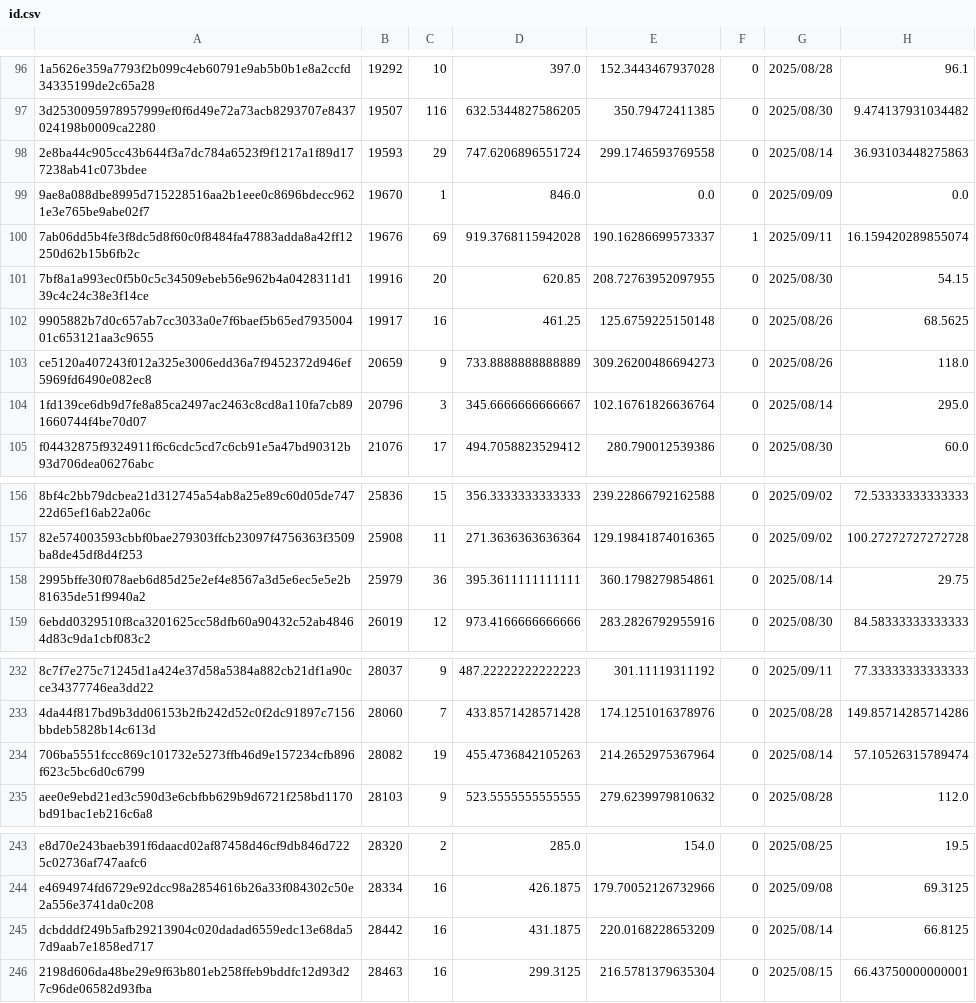
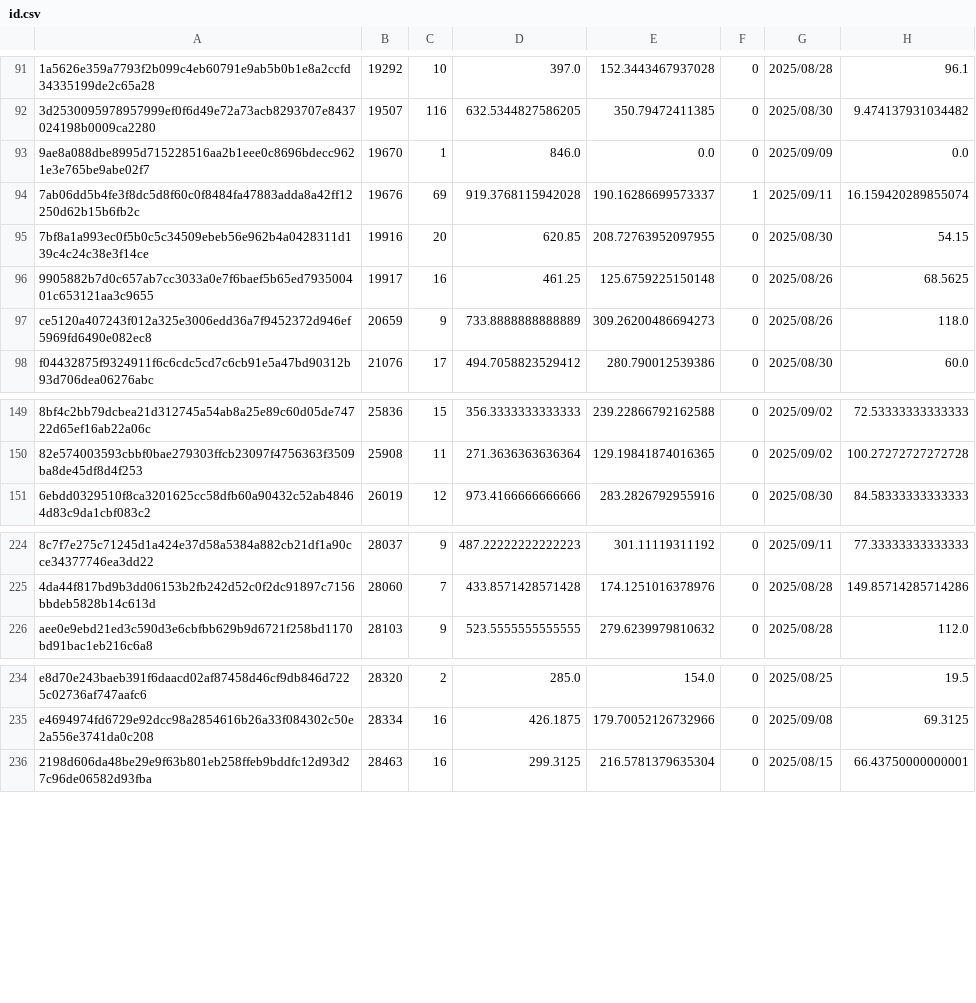
Before and after one commit to Daikie/NCPDA, a CSV file: js/id.csv, drawn as a sheet; only a part is shown, gaps mark what is left out; the diff covers the shown part only; the diff names each change by its address in the sheet, - before the commit and + after, or states it on an @@ line.

```diff
--- a/js/id.csv
+++ b/js/id.csv
-row 98: 2e8ba44c905cc43b644f3a7dc784a6523f9f1217a1f89d177238ab41c073bdee | 19593 | 29 | 747.6206896551724 | 299.1746593769558 | 0 | 2025/08/14 | 36.93103448275863
-row 104: 1fd139ce6db9d7fe8a85ca2497ac2463c8cd8a110fa7cb891660744f4be70d07 | 20796 | 3 | 345.6666666666667 | 102.16761826636764 | 0 | 2025/08/14 | 295.0
-row 158: 2995bffe30f078aeb6d85d25e2ef4e8567a3d5e6ec5e5e2b81635de51f9940a2 | 25979 | 36 | 395.3611111111111 | 360.1798279854861 | 0 | 2025/08/14 | 29.75
-row 234: 706ba5551fccc869c101732e5273ffb46d9e157234cfb896f623c5bc6d0c6799 | 28082 | 19 | 455.4736842105263 | 214.2652975367964 | 0 | 2025/08/14 | 57.10526315789474
-row 245: dcbdddf249b5afb29213904c020dadad6559edc13e68da57d9aab7e1858ed717 | 28442 | 16 | 431.1875 | 220.0168228653209 | 0 | 2025/08/14 | 66.8125
```
Also changed, not shown: 10 removed rows and 2 edited cells elsewhere in this file, js/inventory.csv.
